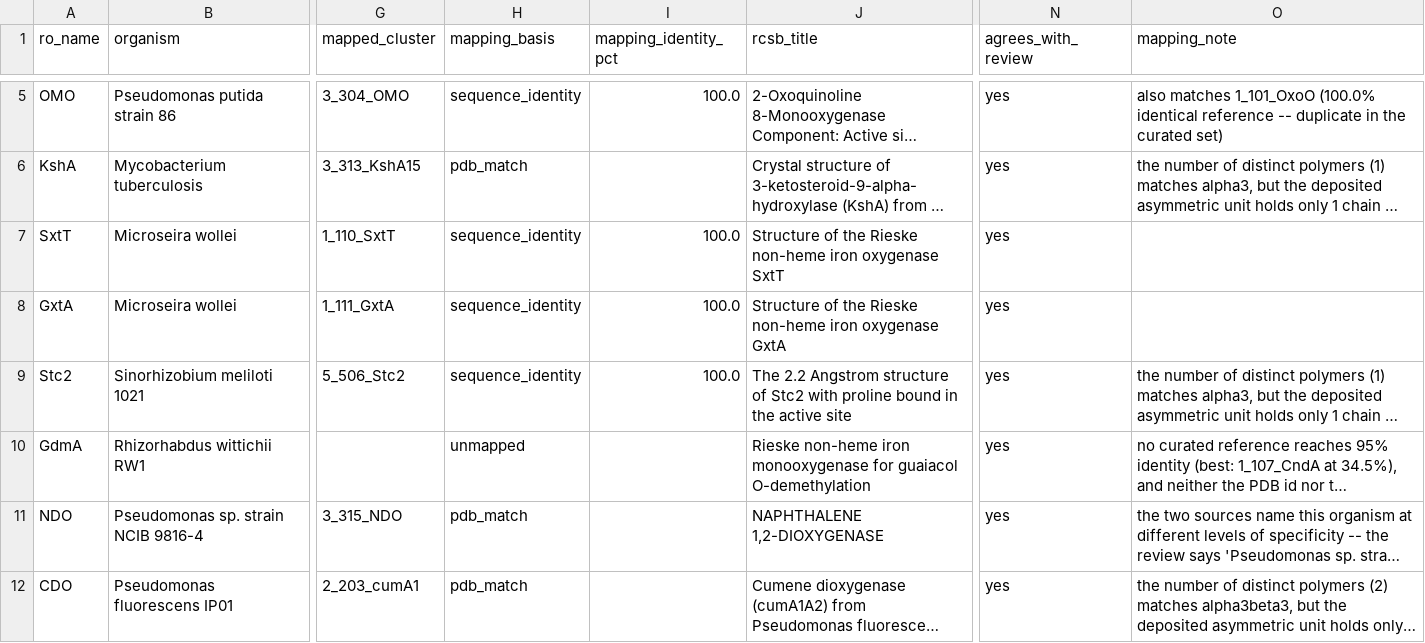
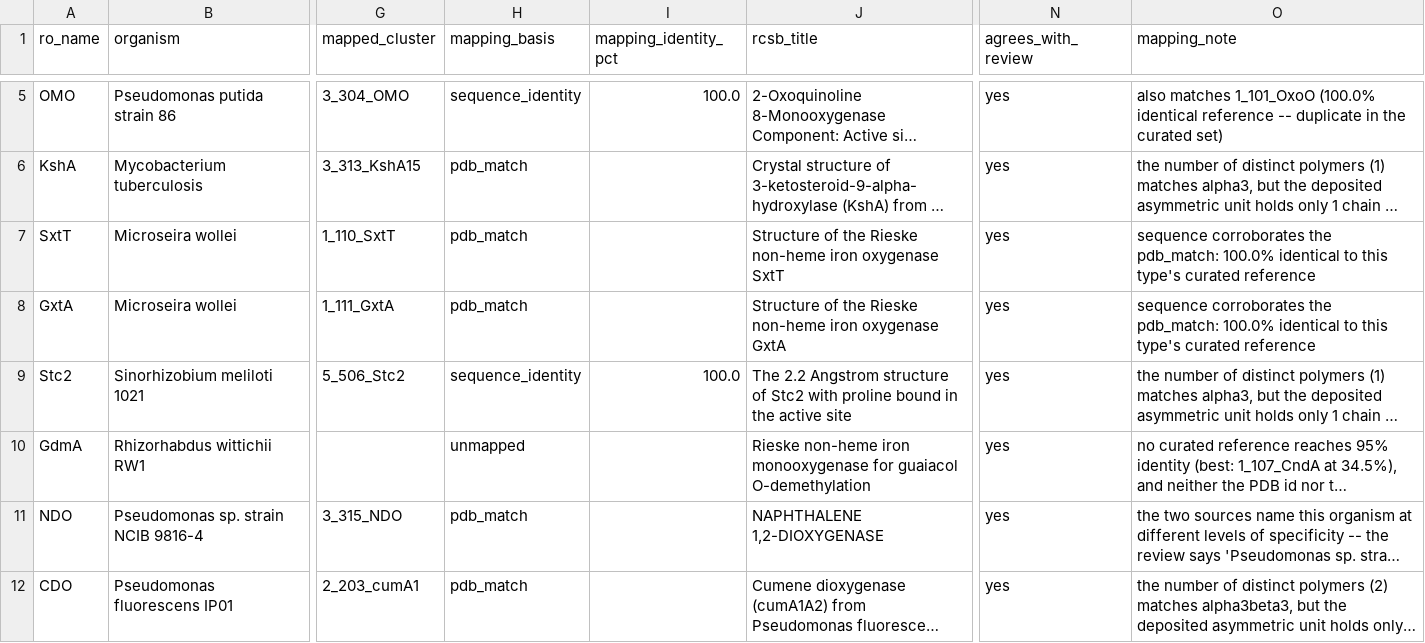
Before and after one commit to recepcanaltinbag/pro-sim-blast, a CSV file: reference_structures.csv, drawn as a sheet; only a part is shown, gaps mark what is left out; long unchanged cells end in …; the diff covers the shown part only; the diff names each change by its address in the sheet, - before the commit and + after, or states it on an @@ line.

```diff
--- a/reference_structures.csv
+++ b/reference_structures.csv
-H7:H8 (mapping_basis): sequence_identity
+H7:H8 (mapping_basis): pdb_match
-I7:I8 (mapping_identity_pct): 100.0
+I7:I8 (mapping_identity_pct): (empty)
-O7:O8 (mapping_note): (empty)
+O7:O8 (mapping_note): sequence corroborates the pdb_match: 100.0% identical to this type's curated reference
```
Also changed, not shown: 27 edited cells elsewhere in this file, 4 other files.
